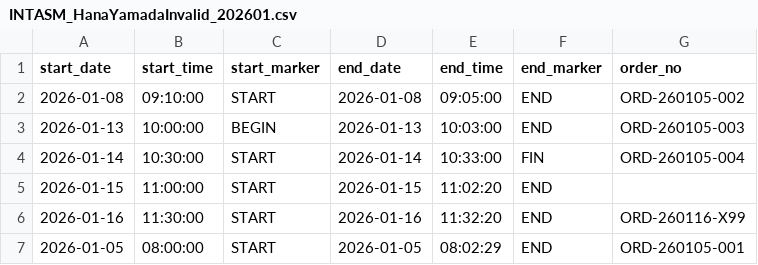
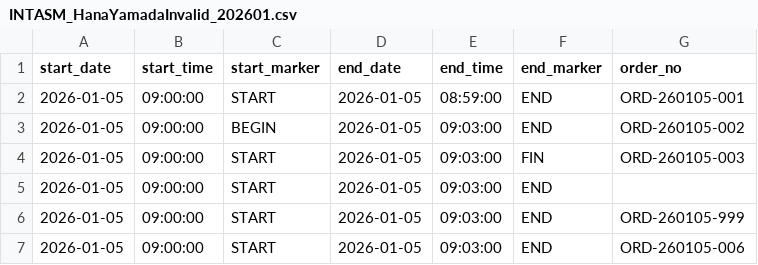
Before and after one commit to Akihiko-Fuji/DocDD, a CSV file: results_record_db/sample_data/INTASM_HanaYamadaInvalid_202601.csv, drawn as a sheet.

```diff
--- a/results_record_db/sample_data/INTASM_HanaYamadaInvalid_202601.csv
+++ b/results_record_db/sample_data/INTASM_HanaYamadaInvalid_202601.csv
@@ -1,7 +1,7 @@
 start_date,start_time,start_marker,end_date,end_time,end_marker,order_no
-2026-01-08,09:10:00,START,2026-01-08,09:05:00,END,ORD-260105-002
-2026-01-13,10:00:00,BEGIN,2026-01-13,10:03:00,END,ORD-260105-003
-2026-01-14,10:30:00,START,2026-01-14,10:33:00,FIN,ORD-260105-004
-2026-01-15,11:00:00,START,2026-01-15,11:02:20,END,
-2026-01-16,11:30:00,START,2026-01-16,11:32:20,END,ORD-260116-X99
-2026-01-05,08:00:00,START,2026-01-05,08:02:29,END,ORD-260105-001
+2026-01-05,09:00:00,START,2026-01-05,08:59:00,END,ORD-260105-001
+2026-01-05,09:00:00,BEGIN,2026-01-05,09:03:00,END,ORD-260105-002
+2026-01-05,09:00:00,START,2026-01-05,09:03:00,FIN,ORD-260105-003
+2026-01-05,09:00:00,START,2026-01-05,09:03:00,END,
+2026-01-05,09:00:00,START,2026-01-05,09:03:00,END,ORD-260105-999
+2026-01-05,09:00:00,START,2026-01-05,09:03:00,END,ORD-260105-006
```
Also changed, not shown: results_record_db/sample_data/EXTASM_MunekiYoshimuraInvalid_202601.csv, results_record_db/sample_data/SHIPCHK_202601_invalid.csv, 20 other files.
